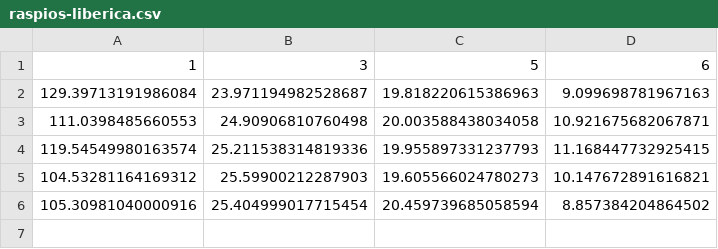
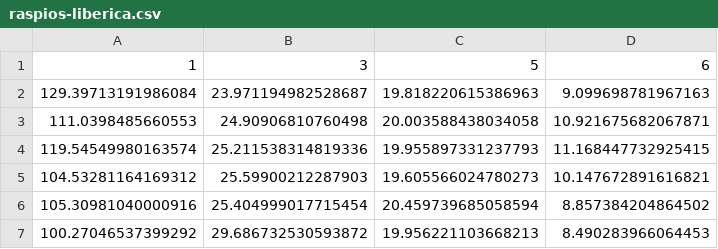
Before and after one commit to xuestella03/RPi-Cluster-Spark, a CSV file: tpch/results/raspios-liberica.csv, drawn as a sheet; the diff names each change by its address in the sheet, - before the commit and + after, or states it on an @@ line.

```diff
--- a/tpch/results/raspios-liberica.csv
+++ b/tpch/results/raspios-liberica.csv
+row 7: 100.27046537399292 | 29.686732530593872 | 19.956221103668213 | 8.490283966064453
```
Also changed, not shown: 6 other files.
